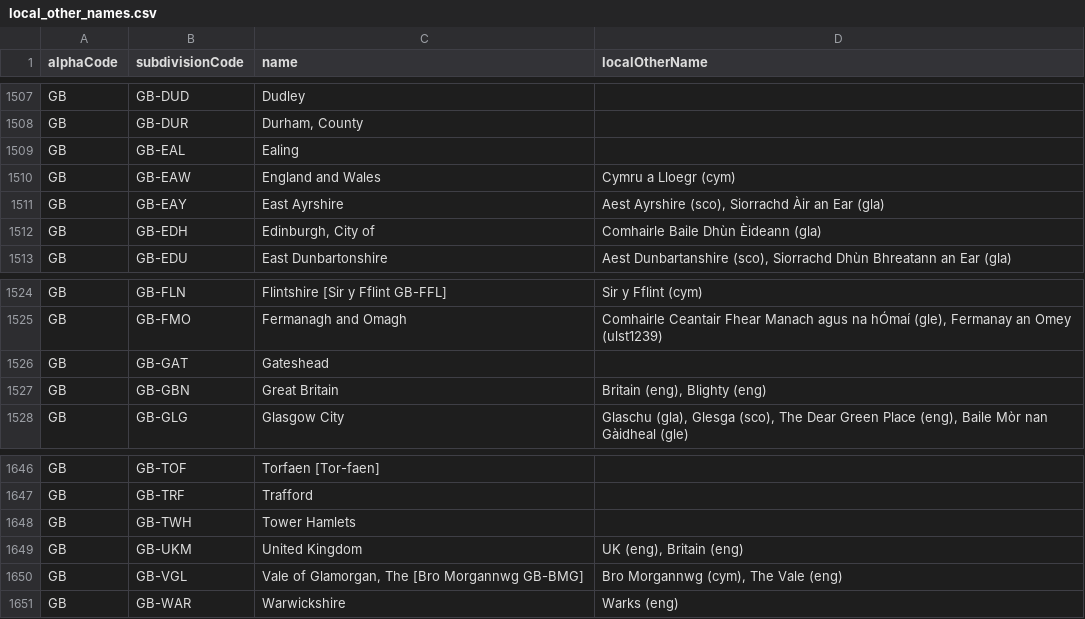
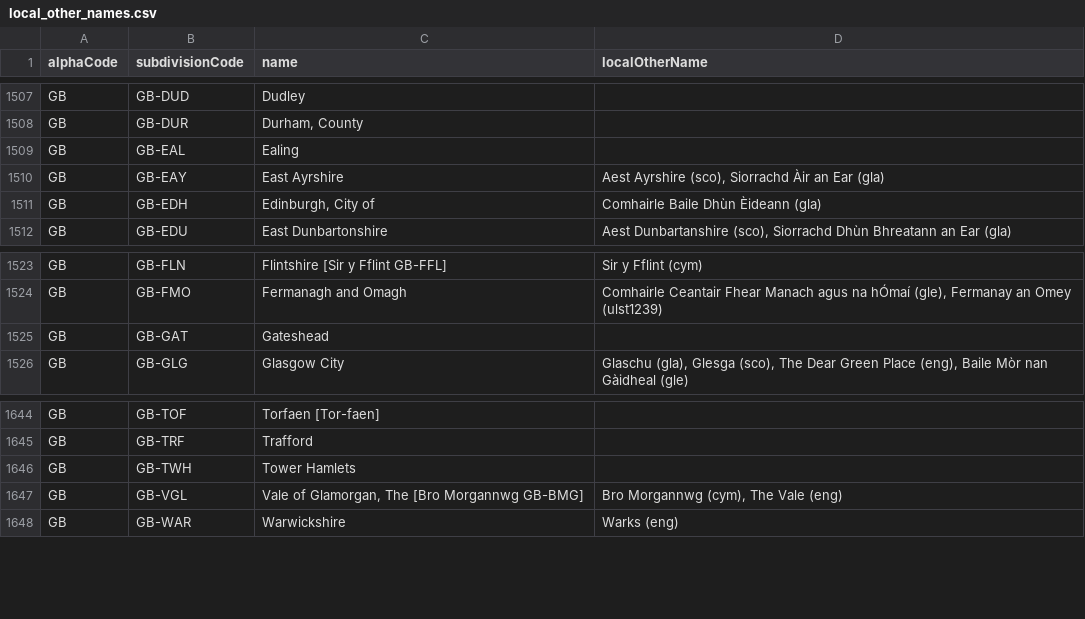
Before and after one commit to amckenna41/iso3166-2, a CSV file: iso3166_2_resources/local_other_names.csv, drawn as a sheet; only a part is shown, gaps mark what is left out.

```diff
--- a/iso3166_2_resources/local_other_names.csv
+++ b/iso3166_2_resources/local_other_names.csv
@@ -1509,3 +1509,2 @@ GB,GB-DUR,"Durham, County",
 GB,GB-EAL,Ealing,
-GB,GB-EAW,England and Wales,Cymru a Lloegr (cym)
 GB,GB-EAY,East Ayrshire,"Aest Ayrshire (sco), Siorrachd Àir an Ear (gla)"
@@ -1526,3 +1525,2 @@ GB,GB-FMO,Fermanagh and Omagh,"Comhairle Ceantair Fhear Manach agus na hÓmaí (
 GB,GB-GAT,Gateshead,
-GB,GB-GBN,Great Britain,"Britain (eng), Blighty (eng)"
 GB,GB-GLG,Glasgow City,"Glaschu (gla), Glesga (sco), The Dear Green Place (eng), Baile Mòr nan Gàidheal (gle)"
@@ -1648,3 +1646,2 @@ GB,GB-TRF,Trafford,
 GB,GB-TWH,Tower Hamlets,
-GB,GB-UKM,United Kingdom,"UK (eng), Britain (eng)"
 GB,GB-VGL,"Vale of Glamorgan, The [Bro Morgannwg GB-BMG]","Bro Morgannwg (cym), The Vale (eng)"
```
Also changed, not shown: iso3166_2_resources/subdivision_updates.csv, 56 other files.
